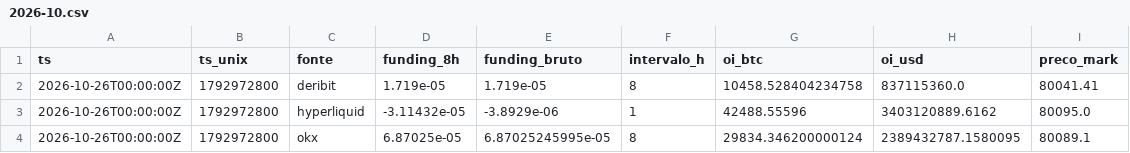
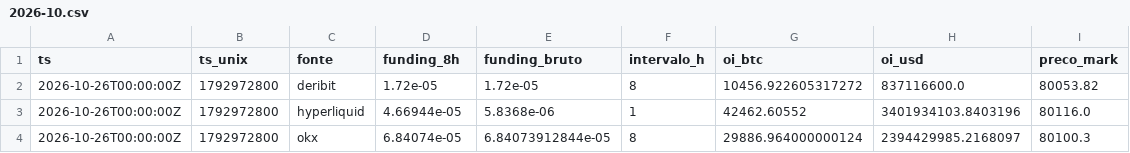
Before and after one commit to joaovpag/sinal-do-satoshi, a CSV file: derivativos/2026-10.csv, drawn as a sheet.

```diff
--- a/derivativos/2026-10.csv
+++ b/derivativos/2026-10.csv
@@ -1,4 +1,4 @@
 ts,ts_unix,fonte,funding_8h,funding_bruto,intervalo_h,oi_btc,oi_usd,preco_mark
-2026-10-26T00:00:00Z,1792972800,deribit,1.719e-05,1.719e-05,8,10458.528404234758,837115360.0,80041.41
-2026-10-26T00:00:00Z,1792972800,hyperliquid,-3.11432e-05,-3.8929e-06,1,42488.55596,3403120889.6162,80095.0
-2026-10-26T00:00:00Z,1792972800,okx,6.87025e-05,6.87025245995e-05,8,29834.346200000124,2389432787.1580095,80089.1
+2026-10-26T00:00:00Z,1792972800,deribit,1.72e-05,1.72e-05,8,10456.922605317272,837116600.0,80053.82
+2026-10-26T00:00:00Z,1792972800,hyperliquid,4.66944e-05,5.8368e-06,1,42462.60552,3401934103.8403196,80116.0
+2026-10-26T00:00:00Z,1792972800,okx,6.84074e-05,6.84073912844e-05,8,29886.964000000124,2394429985.2168097,80100.3
```
Also changed, not shown: 2 other files.
